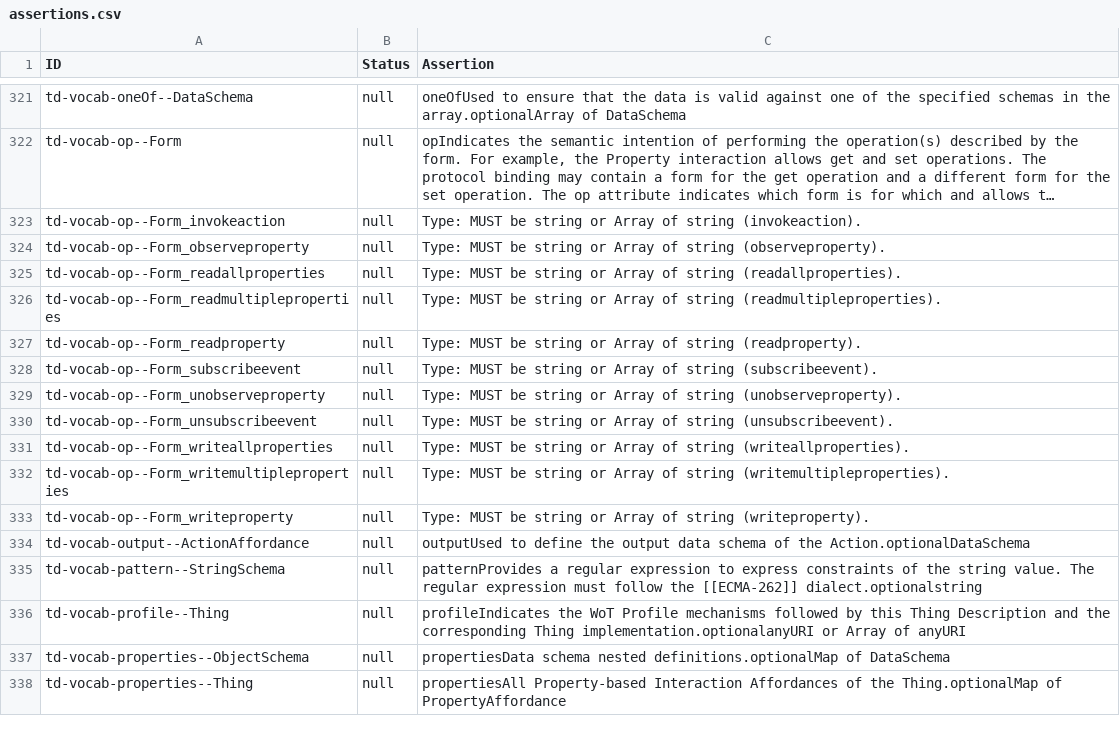
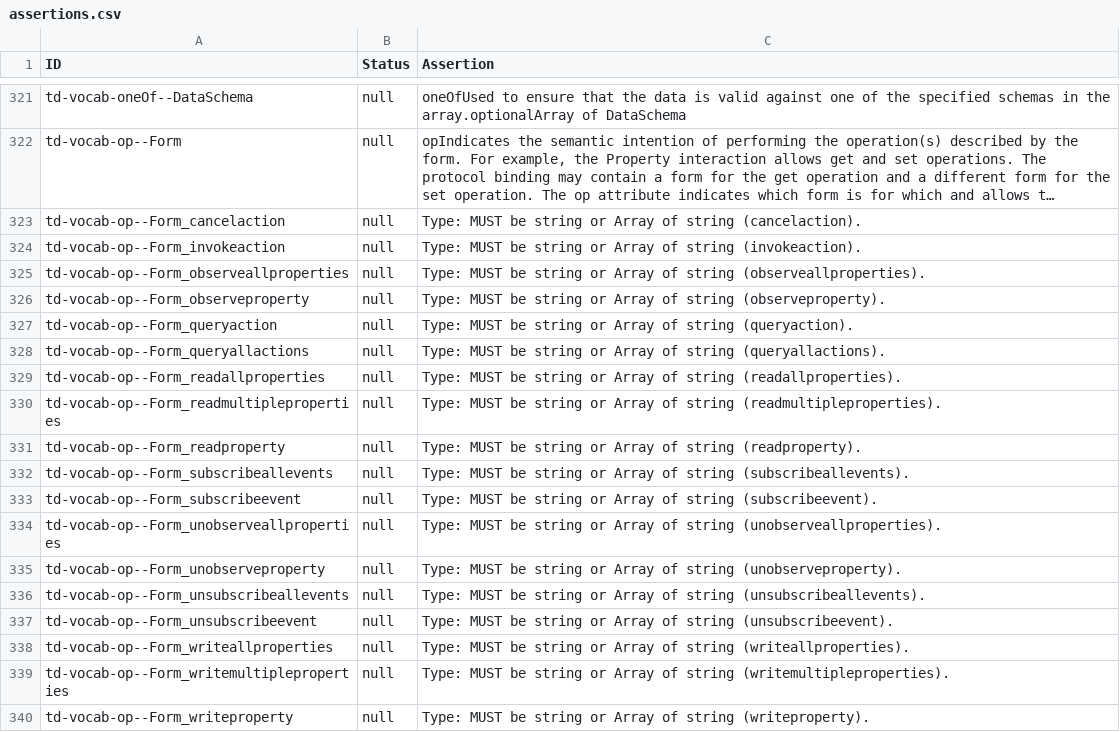
Before and after one commit to w3c/wot-thing-description, a CSV file: testing/assertions.csv, drawn as a sheet; only a part is shown, gaps mark what is left out; the shorter side is filled out with more unchanged rows; long unchanged cells end in …; the diff names each change by its address in the sheet, - before the commit and + after, or states it on an @@ line.

```diff
--- a/testing/assertions.csv
+++ b/testing/assertions.csv
+row 323: td-vocab-op--Form_cancelaction | null | Type: MUST be string or Array of string (cancelaction).
+row 325: td-vocab-op--Form_observeallproperties | null | Type: MUST be string or Array of string (observeallproperties).
+row 327: td-vocab-op--Form_queryaction | null | Type: MUST be string or Array of string (queryaction).
+row 328: td-vocab-op--Form_queryallactions | null | Type: MUST be string or Array of string (queryallactions).
+row 332: td-vocab-op--Form_subscribeallevents | null | Type: MUST be string or Array of string (subscribeallevents).
+row 334: td-vocab-op--Form_unobserveallproperties | null | Type: MUST be string or Array of string (unobserveallproperties).
+row 336: td-vocab-op--Form_unsubscribeallevents | null | Type: MUST be string or Array of string (unsubscribeallevents).
```
Also changed, not shown: 1 other file.
